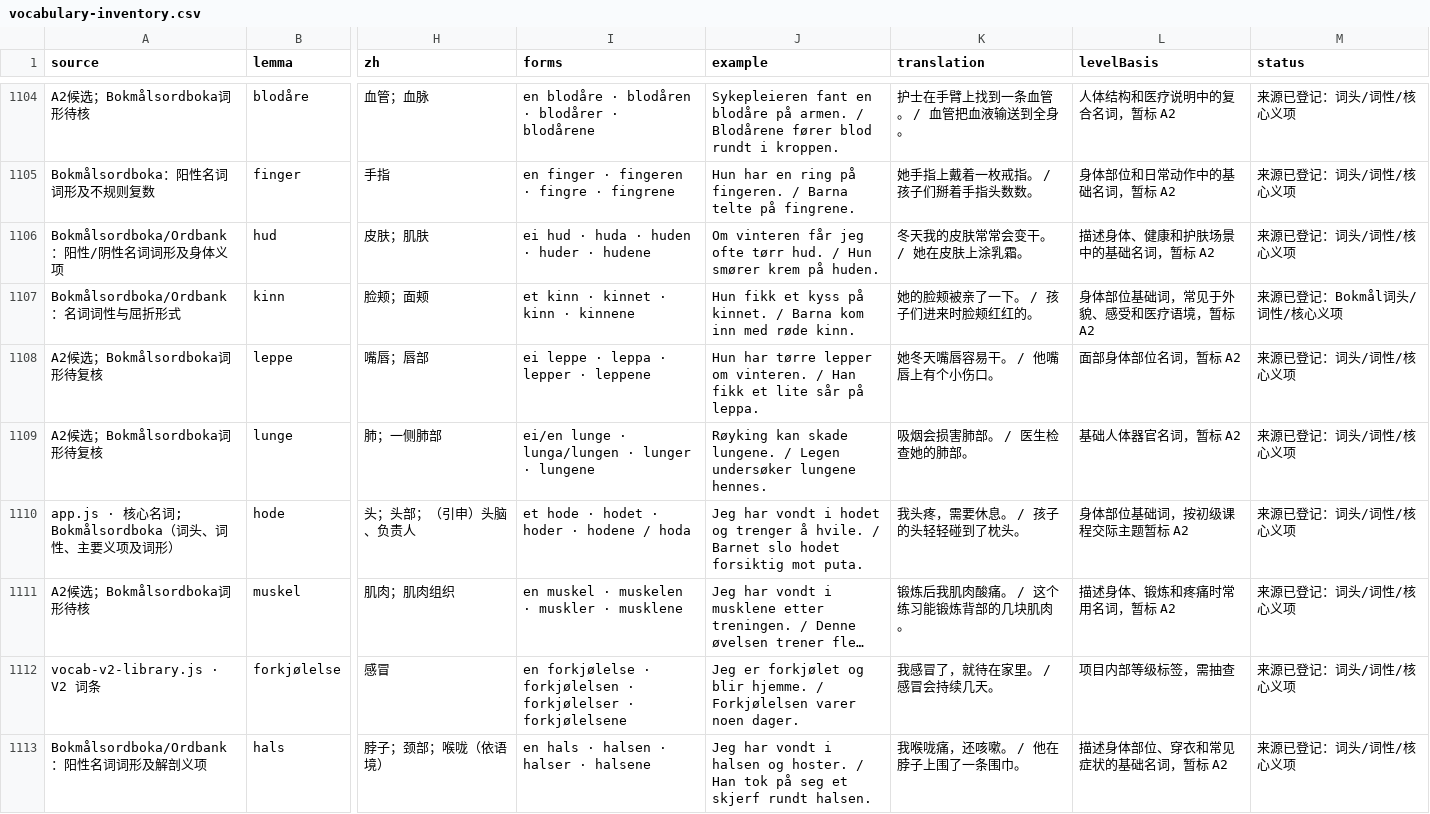
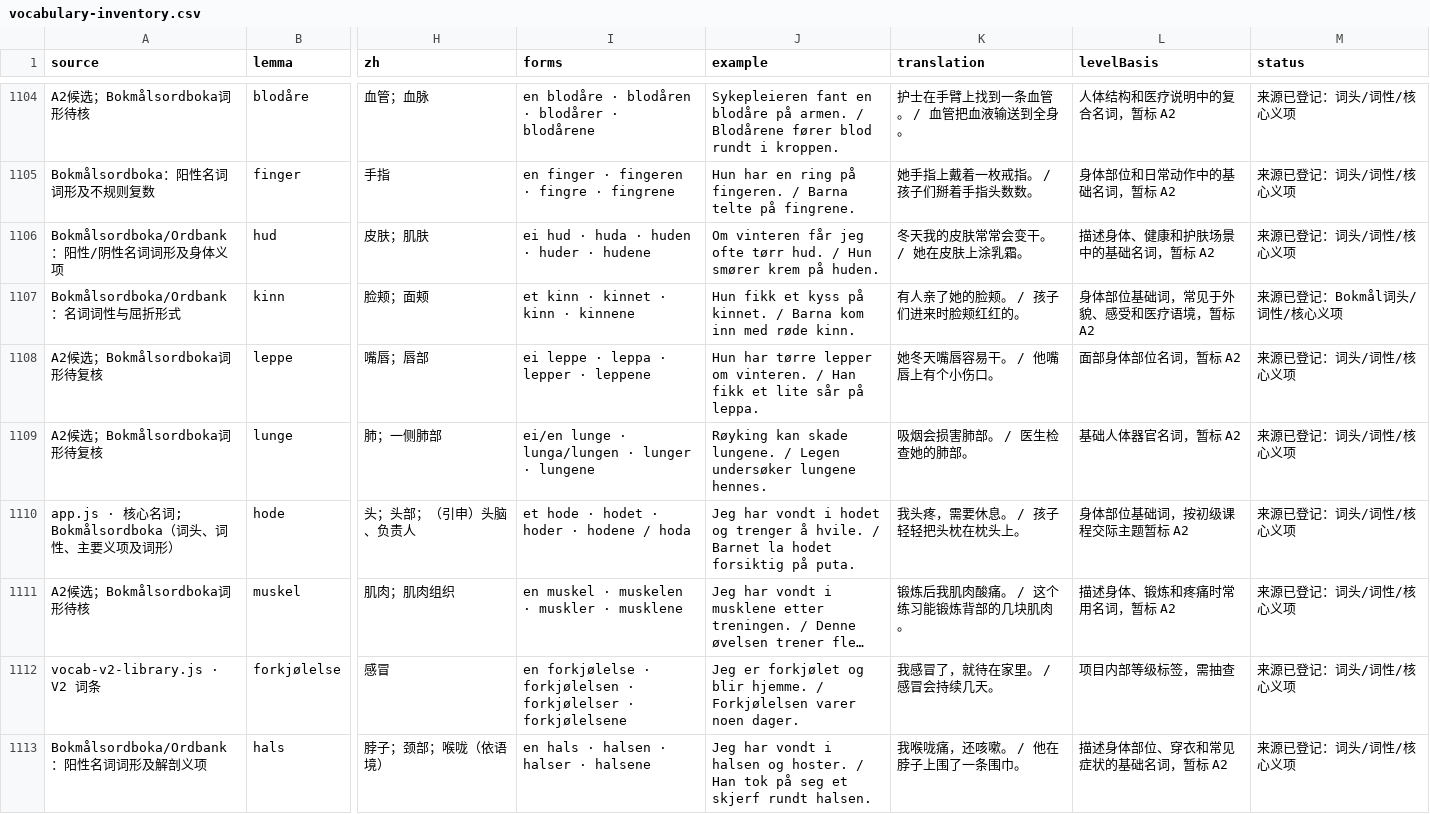
Before and after one commit to chengw1121/NorweigenLearn, a CSV file: vocabulary-inventory.csv, drawn as a sheet; only a part is shown, gaps mark what is left out; long unchanged cells end in …; the diff covers the shown part only; the diff names each change by its address in the sheet, - before the commit and + after, or states it on an @@ line.

```diff
--- a/vocabulary-inventory.csv
+++ b/vocabulary-inventory.csv
-K1107 (translation): 她的脸颊被亲了一下。 / 孩子们进来时脸颊红红的。
+K1107 (translation): 有人亲了她的脸颊。 / 孩子们进来时脸颊红红的。
-J1110 (example): …/ Barnet slo hodet forsiktig mot puta.
+J1110 (example): …/ Barnet la hodet forsiktig på puta.
-K1110 (translation): 我头疼，需要休息。 / 孩子的头轻轻碰到了枕头。
+K1110 (translation): 我头疼，需要休息。 / 孩子轻轻把头枕在枕头上。
```
Also changed, not shown: 88 edited cells elsewhere in this file, vocabulary-candidate-pool.csv, vocabulary-candidates-1400.csv, 6 other files.
